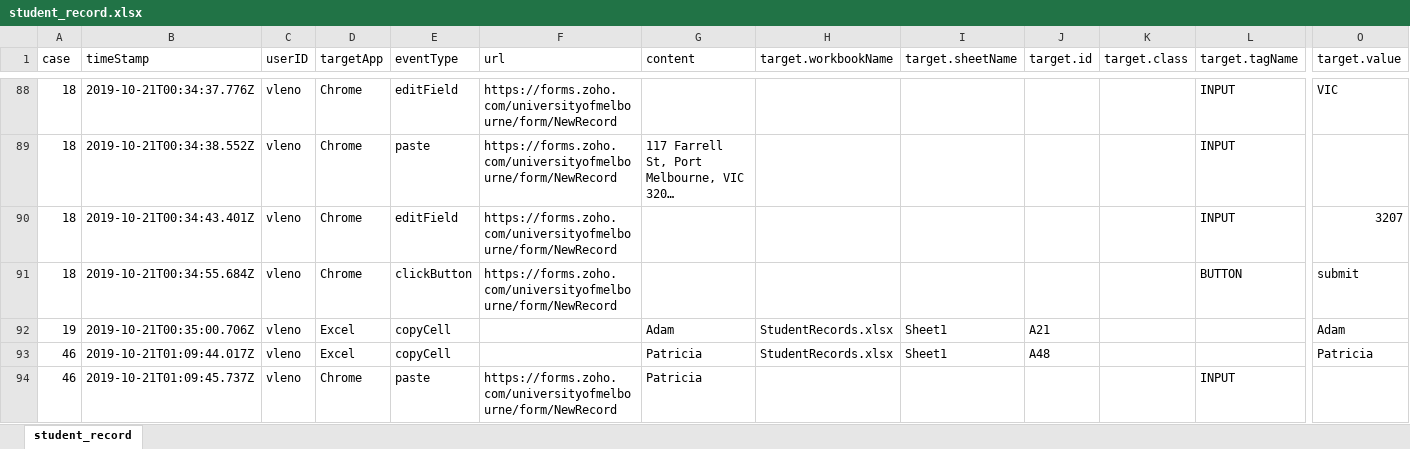
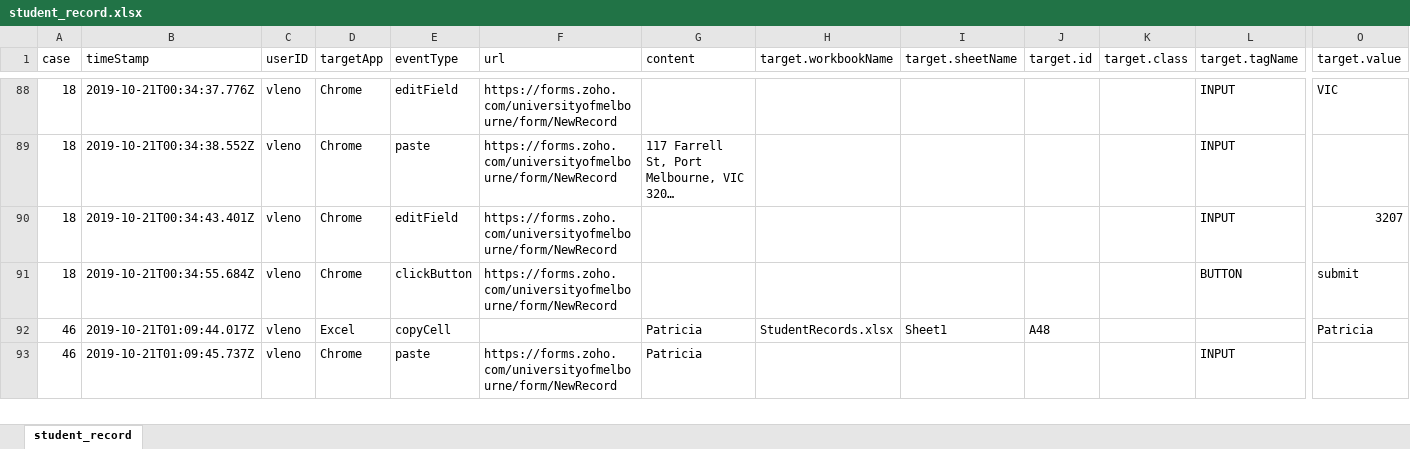
Before and after one commit to alicialeb/transformation_of_ui_logs_into_oc_event_data, an Excel workbook: datasets/student_record.xlsx, sheet student_record, drawn as a sheet; only a part is shown, gaps mark what is left out; long unchanged cells end in …; values as stored, in another font and other column widths than the file's, no borders; rows hold the shown columns only; the diff names each change by its address in the sheet, - before the commit and + after, or states it on an @@ line.

Commit message:
updated dataset and json files

```diff
--- a/datasets/student_record.xlsx (sheet student_record)
+++ b/datasets/student_record.xlsx (sheet student_record)
-row 92: 19 | 2019-10-21T00:35:00.706Z | vleno | Excel | copyCell |  | Adam | StudentRecords.xlsx | Sheet1 | A21 |  |  | Adam
```
Also changed, not shown: 2 other files.
